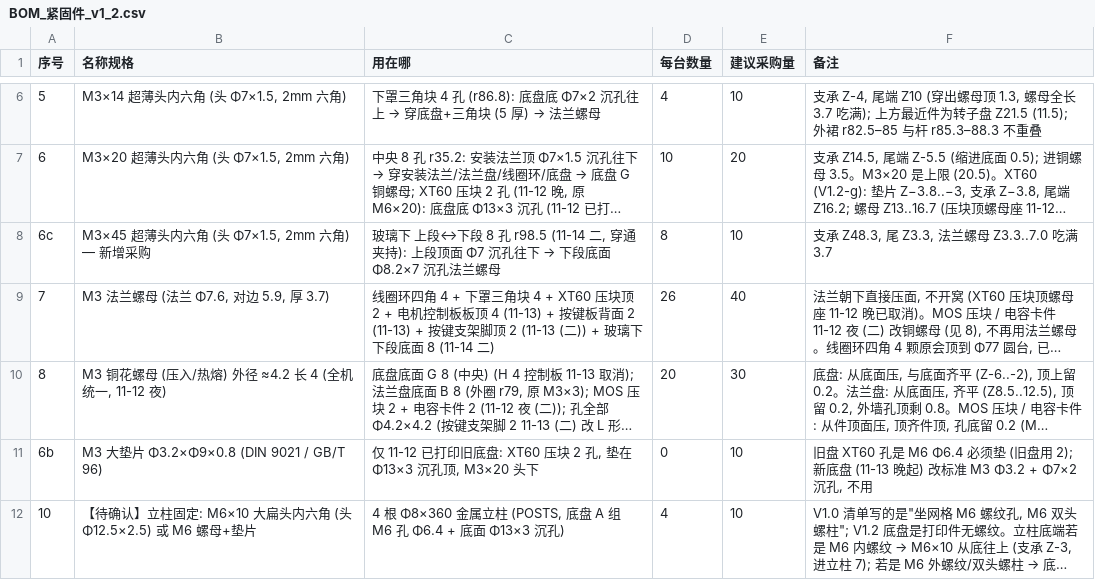
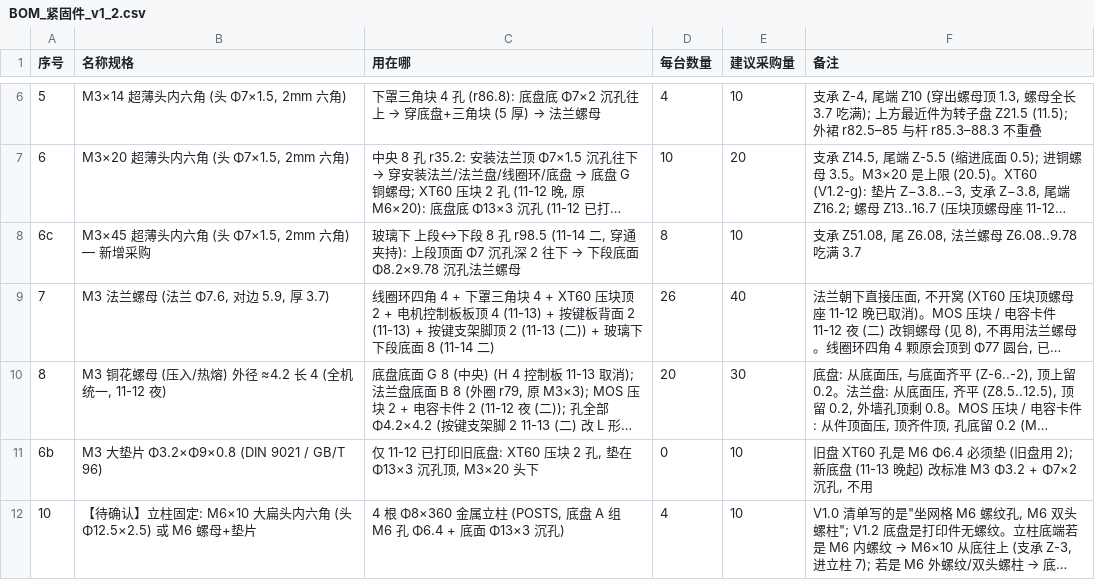
Before and after one commit to kiujkiu/macha, a CSV file: v1.2/BOM_紧固件_v1_2.csv, drawn as a sheet; only a part is shown, gaps mark what is left out; long unchanged cells end in …; the diff names each change by its address in the sheet, - before the commit and + after, or states it on an @@ line.

```diff
--- a/v1.2/BOM_紧固件_v1_2.csv
+++ b/v1.2/BOM_紧固件_v1_2.csv
@@ C8 (用在哪): …Φ7 沉孔往下 → 下段底面 Φ8.2×7 沉孔法兰… → …Φ7 沉孔深 2 往下 → 下段底面 Φ8.2×9.78 沉孔法兰… @@
-F8 (备注): 支承 Z48.3, 尾 Z3.3, 法兰螺母 Z3.3..7.0 吃满 3.7
+F8 (备注): 支承 Z51.08, 尾 Z6.08, 法兰螺母 Z6.08..9.78 吃满 3.7
```
Also changed, not shown: 28 other files.
